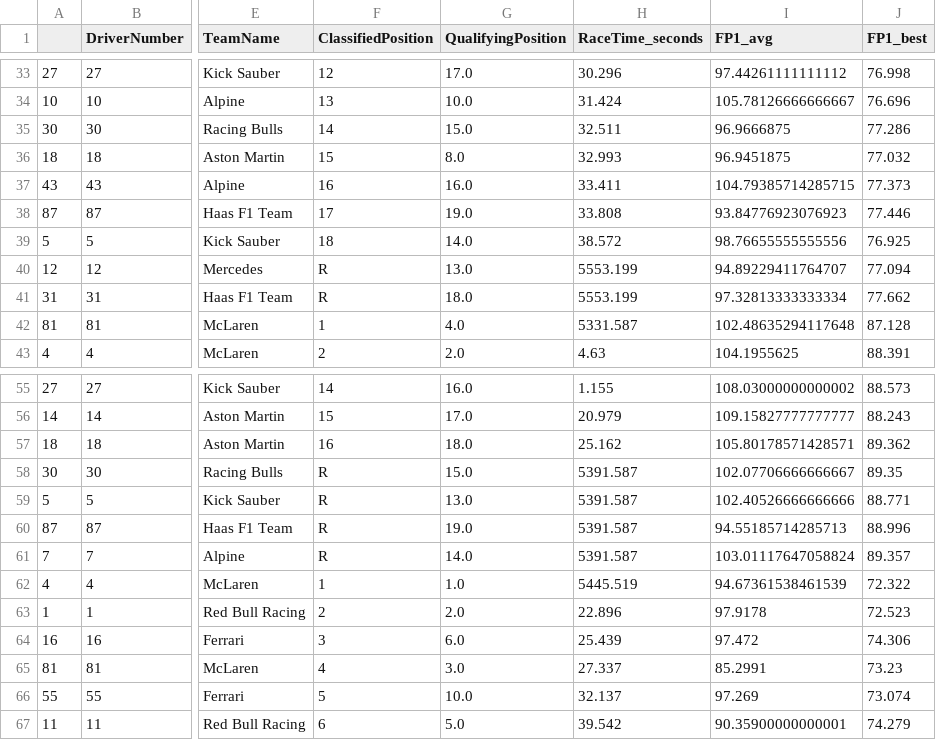
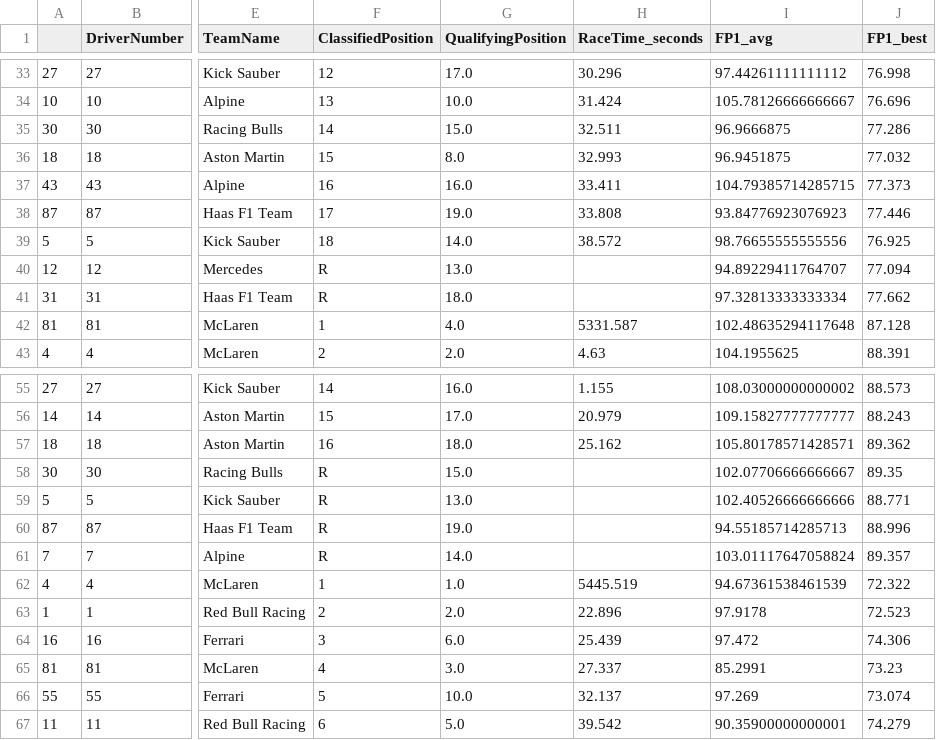
Before and after one commit to crystalcheong/formula-uno, a CSV file: data/combined_session_data.csv, drawn as a sheet; only a part is shown, gaps mark what is left out; the diff names each change by its address in the sheet, - before the commit and + after, or states it on an @@ line.

```diff
--- a/data/combined_session_data.csv
+++ b/data/combined_session_data.csv
-H40:H41 (RaceTime_seconds): 5553.199
+H40:H41 (RaceTime_seconds): (empty)
-H58:H61 (RaceTime_seconds): 5391.587
+H58:H61 (RaceTime_seconds): (empty)
```
Also changed, not shown: 5 other files.
